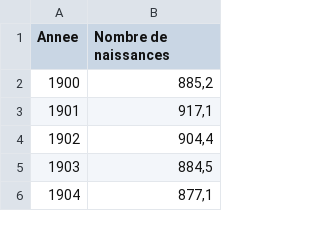
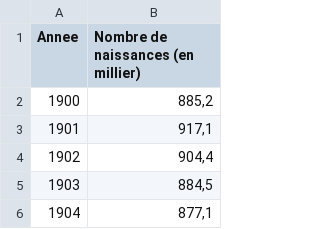
Before and after one commit to mithy45/projet_fin_etude, a CSV file: src/assets/bdd/Naissances.csv, drawn as a sheet; only a part is shown.

```diff
--- a/src/assets/bdd/Naissances.csv
+++ b/src/assets/bdd/Naissances.csv
@@ -1,2 +1,2 @@
-Annee;Nombre de naissances
+Annee;Nombre de naissances (en millier)
 1900;885,2
```
Also changed, not shown: src/assets/bdd/Décès.csv, src/assets/bdd/Mortalite infantile.csv, 11 other files.
